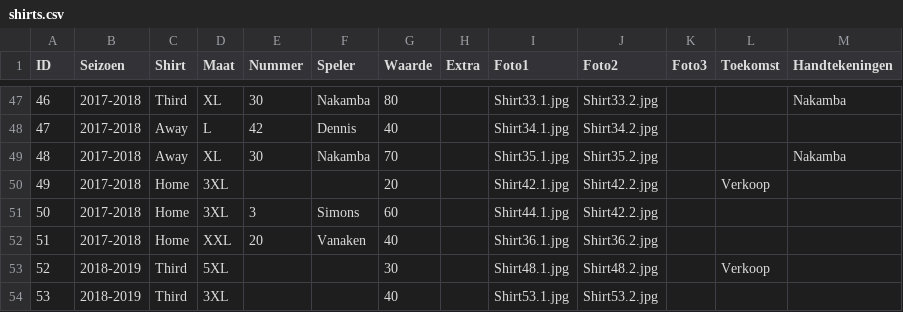
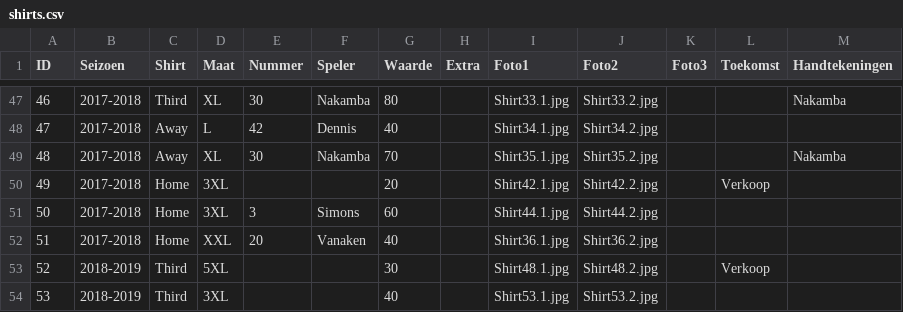
Before and after one commit to MatteoDeMoor/MatteoDeMoor.github.io, a CSV file: csv/shirts.csv, drawn as a sheet; only a part is shown, gaps mark what is left out.

```diff
--- a/csv/shirts.csv
+++ b/csv/shirts.csv
@@ -50,3 +50,3 @@ ID,Seizoen,Shirt,Maat,Nummer,Speler,Waarde,Extra,Foto1,Foto2,Foto3,Toekomst,Hand
 49,2017-2018,Home,3XL,,,20,,Shirt42.1.jpg,Shirt42.2.jpg,,Verkoop,
-50,2017-2018,Home,3XL,3,Simons,60,,Shirt44.1.jpg,Shirt42.2.jpg,,,
+50,2017-2018,Home,3XL,3,Simons,60,,Shirt44.1.jpg,Shirt44.2.jpg,,,
 51,2017-2018,Home,XXL,20,Vanaken,40,,Shirt36.1.jpg,Shirt36.2.jpg,,,
```
Also changed, not shown: 1 other file.
